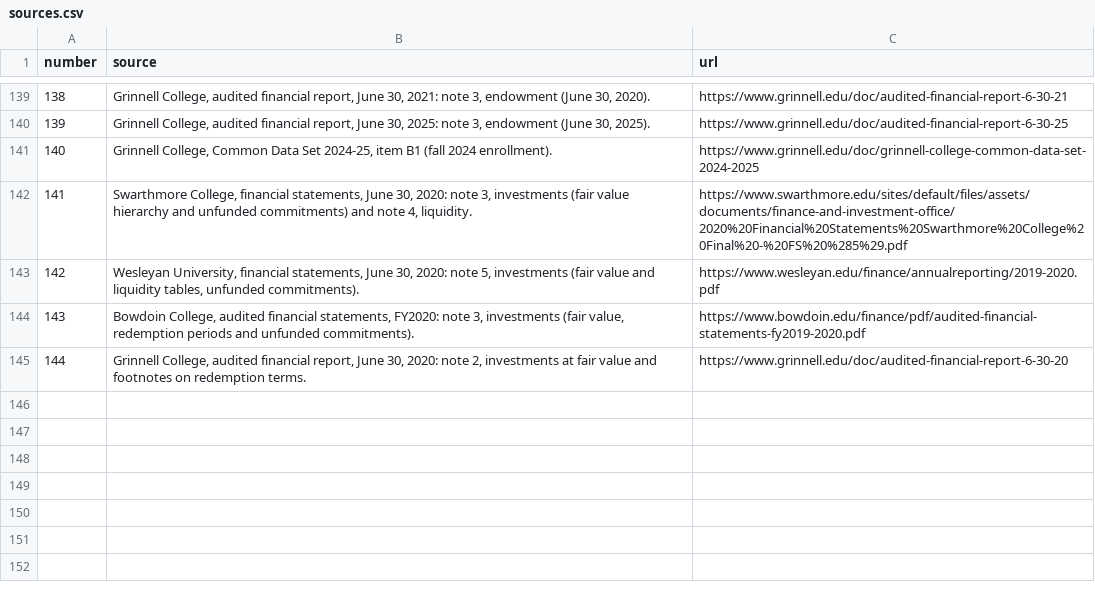
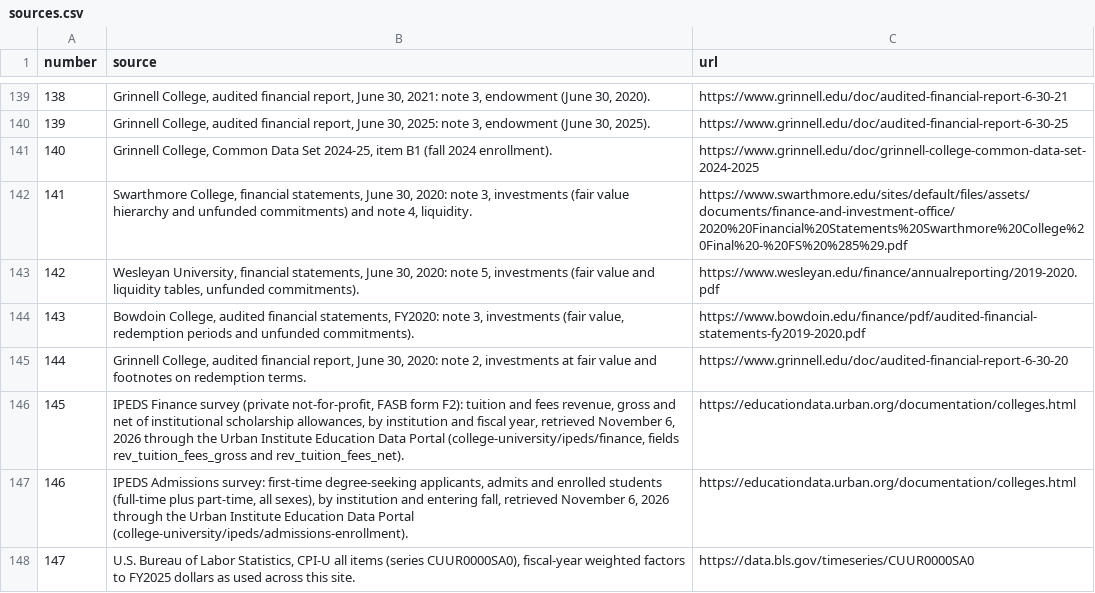
Before and after one commit to drasay-lc/budgetanalysis, a CSV file: peer-analysis/data/sources.csv, drawn as a sheet; only a part is shown, gaps mark what is left out; the diff names each change by its address in the sheet, - before the commit and + after, or states it on an @@ line.

```diff
--- a/peer-analysis/data/sources.csv
+++ b/peer-analysis/data/sources.csv
+row 146: 145 | IPEDS Finance survey (private not-for-profit, FASB form F2): tuition and fees revenue, gross and net of institutional scholarship allowances, by institution and fiscal year, retrieved November 6, 2026 through the Urban Institute Education Data Portal (college-university/ipeds/finance, fields rev_tuition_fees_gross and rev_tuition_fees_net). | https://educationdata.urban.org/documentation/colleges.html
+row 147: 146 | IPEDS Admissions survey: first-time degree-seeking applicants, admits and enrolled students (full-time plus part-time, all sexes), by institution and entering fall, retrieved November 6, 2026 through the Urban Institute Education Data Portal (college-university/ipeds/admissions-enrollment). | https://educationdata.urban.org/documentation/colleges.html
+row 148: 147 | U.S. Bureau of Labor Statistics, CPI-U all items (series CUUR0000SA0), fiscal-year weighted factors to FY2025 dollars as used across this site. | https://data.bls.gov/timeseries/CUUR0000SA0
```
Also changed, not shown: 5 other files.
